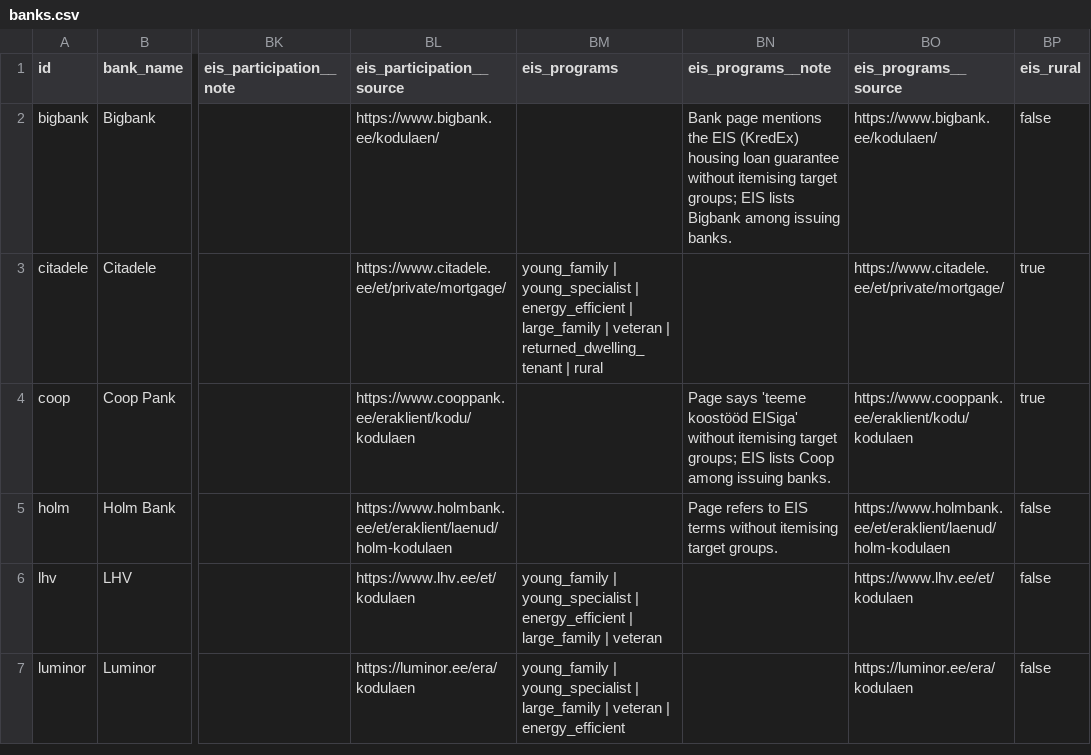
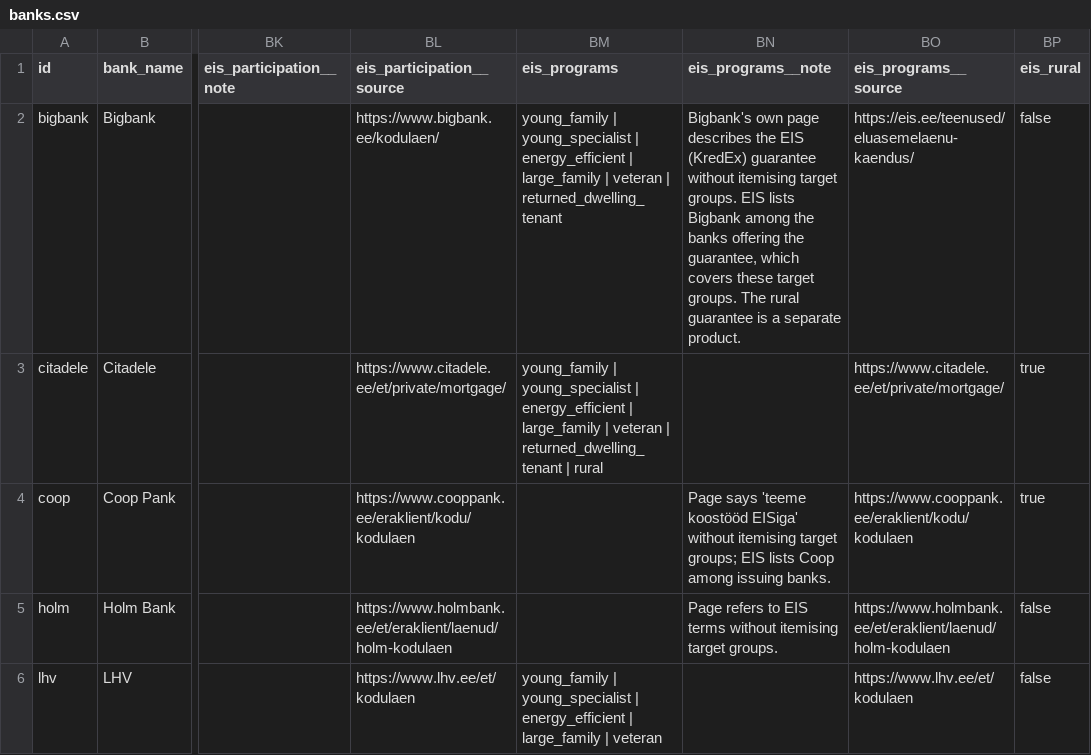
Before and after one commit to HastiTore/Kodulaen, a CSV file: data/banks.csv, drawn as a sheet; only a part is shown, gaps mark what is left out; the shorter side is filled out with more unchanged rows; the diff names each change by its address in the sheet, - before the commit and + after, or states it on an @@ line.

Commit message:
Bigbank: name the EIS target groups it offers
Bigbank's own page describes the EIS (KredEx) guarantee without listing
target groups, which the dataset recorded as null. EIS publishes one
partner-bank list for the guarantee, Bigbank included, and the guarantee
covers young family, young specialist, energy-efficient, large family,
veteran and returned-dwelling tenant. The rural guarantee stays separate
and is still Coop Pank and Citadele only.

```diff
--- a/data/banks.csv
+++ b/data/banks.csv
-BM2 (eis_programs): (empty)
+BM2 (eis_programs): young_family | young_specialist | energy_efficient | large_family | veteran | returned_dwelling_tenant
-BN2 (eis_programs__note): Bank page mentions the EIS (KredEx) housing loan guarantee without itemising target groups; EIS lists Bigbank among issuing banks.
+BN2 (eis_programs__note): Bigbank's own page describes the EIS (KredEx) guarantee without itemising target groups. EIS lists Bigbank among the banks offering the guarantee, which covers these target groups. The rural guarantee is a separate product.
-BO2 (eis_programs__source): https://www.bigbank.ee/kodulaen/
+BO2 (eis_programs__source): https://eis.ee/teenused/eluasemelaenu-kaendus/
```
Also changed, not shown: 3 other files.
